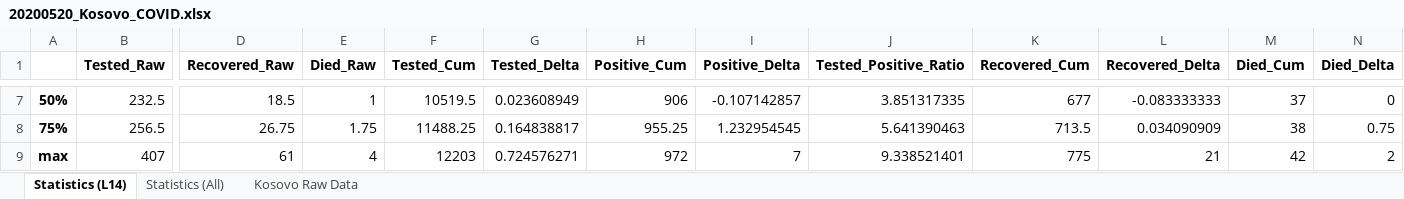
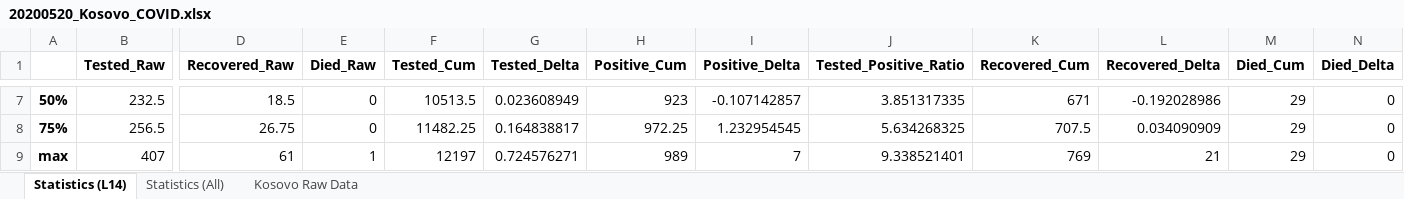
Before and after one commit to bnice5000/COVID-STATS, an Excel workbook: Graphics/20200520/20200520_Kosovo_COVID.xlsx, sheet Statistics (L14), drawn as a sheet; only a part is shown, gaps mark what is left out; values as stored, in another font and other column widths than the file's, no borders; the diff covers the shown part only; the diff names each change by its address in the sheet, - before the commit and + after, or states it on an @@ line.

```diff
--- a/Graphics/20200520/20200520_Kosovo_COVID.xlsx (sheet Statistics (L14))
+++ b/Graphics/20200520/20200520_Kosovo_COVID.xlsx (sheet Statistics (L14))
-E7 (Died_Raw): 1
+E7 (Died_Raw): 0
-F7 (Tested_Cum): 10519.5
+F7 (Tested_Cum): 10513.5
-H7 (Positive_Cum): 906
+H7 (Positive_Cum): 923
-K7 (Recovered_Cum): 677
+K7 (Recovered_Cum): 671
-L7 (Recovered_Delta): -0.083333333
+L7 (Recovered_Delta): -0.192028986
-M7 (Died_Cum): 37
+M7 (Died_Cum): 29
-E8 (Died_Raw): 1.75
+E8 (Died_Raw): 0
-F8 (Tested_Cum): 11488.25
+F8 (Tested_Cum): 11482.25
-H8 (Positive_Cum): 955.25
+H8 (Positive_Cum): 972.25
-J8 (Tested_Positive_Ratio): 5.641390463
+J8 (Tested_Positive_Ratio): 5.634268325
-K8 (Recovered_Cum): 713.5
+K8 (Recovered_Cum): 707.5
-M8 (Died_Cum): 38
+M8 (Died_Cum): 29
-N8 (Died_Delta): 0.75
+N8 (Died_Delta): 0
-E9 (Died_Raw): 4
+E9 (Died_Raw): 1
-F9 (Tested_Cum): 12203
+F9 (Tested_Cum): 12197
-H9 (Positive_Cum): 972
+H9 (Positive_Cum): 989
-K9 (Recovered_Cum): 775
+K9 (Recovered_Cum): 769
-M9 (Died_Cum): 42
+M9 (Died_Cum): 29
-N9 (Died_Delta): 2
+N9 (Died_Delta): 0
```
Also changed, not shown: 30 edited cells elsewhere in this sheet, sheet Kosovo Raw Data, sheet Statistics (All), 15 other files.
